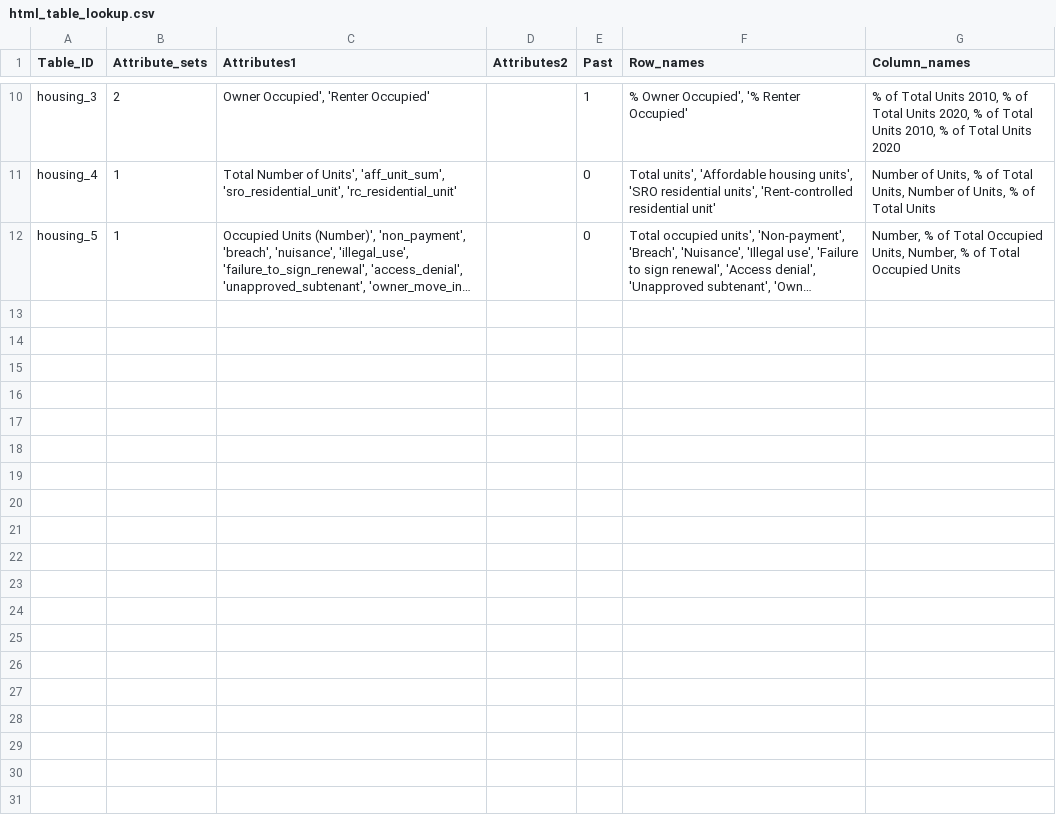
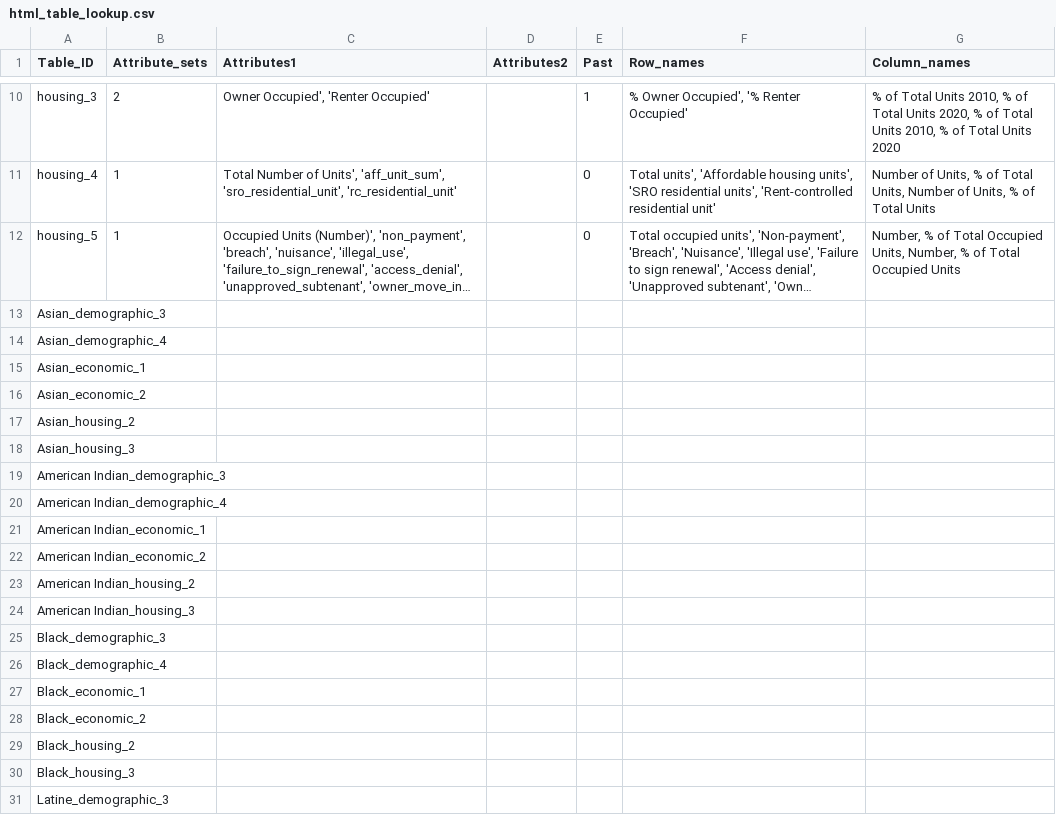
Before and after one commit to sfcpc/san-francisco-neighborhood-profiles, a CSV file: lookup_tables/html_table_lookup.csv, drawn as a sheet; only a part is shown, gaps mark what is left out; long unchanged cells end in …; the diff covers the shown part only; the diff names each change by its address in the sheet, - before the commit and + after, or states it on an @@ line.

Commit message:
Update attribute lookups
Update attribute lookups

```diff
--- a/lookup_tables/html_table_lookup.csv
+++ b/lookup_tables/html_table_lookup.csv
+row 13: Asian_demographic_3
+row 14: Asian_demographic_4
+row 15: Asian_economic_1
+row 16: Asian_economic_2
+row 17: Asian_housing_2
+row 18: Asian_housing_3
+row 19: American Indian_demographic_3
+row 20: American Indian_demographic_4
+row 21: American Indian_economic_1
+row 22: American Indian_economic_2
+row 23: American Indian_housing_2
+row 24: American Indian_housing_3
+row 25: Black_demographic_3
+row 26: Black_demographic_4
+row 27: Black_economic_1
+row 28: Black_economic_2
+row 29: Black_housing_2
+row 30: Black_housing_3
+row 31: Latine_demographic_3
```
Also changed, not shown: 11 added rows elsewhere in this file, lookup_tables/attribute_lookup.csv, lookup_tables/attribute_lookup_past.csv, 1 other file.
